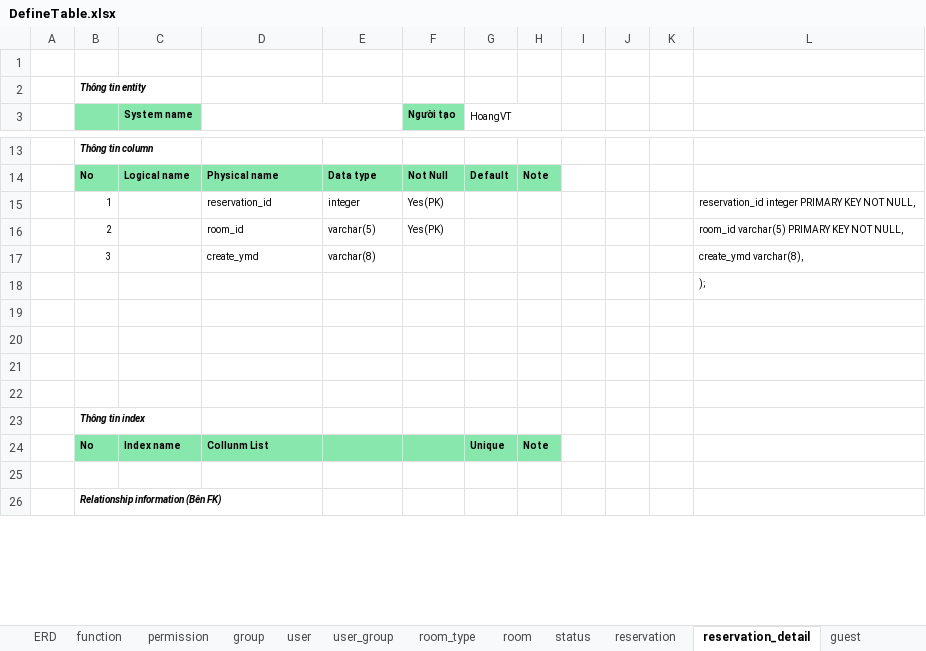
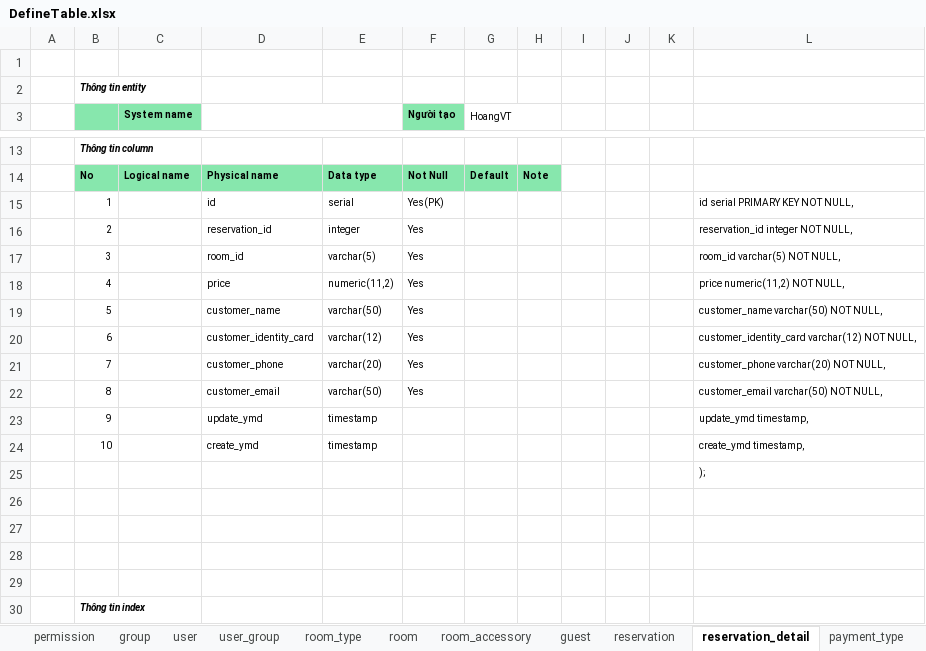
Before and after one commit to hungnv3695/Final_Project, an Excel workbook: Database/DefineTable.xlsx, sheet reservation_detail, drawn as a sheet; only a part is shown, gaps mark what is left out; the shorter side is filled out with more unchanged rows; values as stored, in another font and other column widths than the file's, no borders; removed rows and columns are numbered as before the commit, all else as after; the diff names each change by its address in the sheet, - before the commit and + after, or states it on an @@ line.

```diff
--- a/Database/DefineTable.xlsx (sheet reservation_detail)
+++ b/Database/DefineTable.xlsx (sheet reservation_detail)
+sheet tab: room_accessory
+sheet tab: payment_type
@@ sheet tab order changed: permission | group | user | user_group | room_type | room | room_accessory | guest | reservation | reservation_detail | payment_type @@
+row 15:  | 1 |  | id | serial | Yes(PK) |  |  |  |  |  | id serial PRIMARY KEY NOT NULL,
-B16: 1
+B16: 2
-F16:F17 (Người tạo): Yes(PK)
+F16:F17 (Người tạo): Yes
-L16: reservation_id integer PRIMARY KEY NOT NULL,
+L16: reservation_id integer NOT NULL,
-B17: 2
+B17: 3
-L17: room_id varchar(5) PRIMARY KEY NOT NULL,
+L17: room_id varchar(5) NOT NULL,
-row 17:  | 3 |  | create_ymd | varchar(8) |  |  |  |  |  |  | create_ymd varchar(8),
+row 18:  | 4 |  | price | numeric(11,2) | Yes |  |  |  |  |  | price numeric(11,2) NOT NULL,
+row 19:  | 5 |  | customer_name | varchar(50) | Yes |  |  |  |  |  | customer_name varchar(50) NOT NULL,
+row 20:  | 6 |  | customer_identity_card | varchar(12) | Yes |  |  |  |  |  | customer_identity_card varchar(12) NOT NULL,
+row 21:  | 7 |  | customer_phone | varchar(20) | Yes |  |  |  |  |  | customer_phone varchar(20) NOT NULL,
+row 22:  | 8 |  | customer_email | varchar(50) | Yes |  |  |  |  |  | customer_email varchar(50) NOT NULL,
+row 23:  | 9 |  | update_ymd | timestamp |  |  |  |  |  |  | update_ymd timestamp,
+row 24:  | 10 |  | create_ymd | timestamp |  |  |  |  |  |  | create_ymd timestamp,
```
Also changed, not shown: sheet user, sheet reservation, sheet room_type, sheet function, sheet permission, sheet room, 4 more sheets, other sheet tabs, formulas that keep their value.
